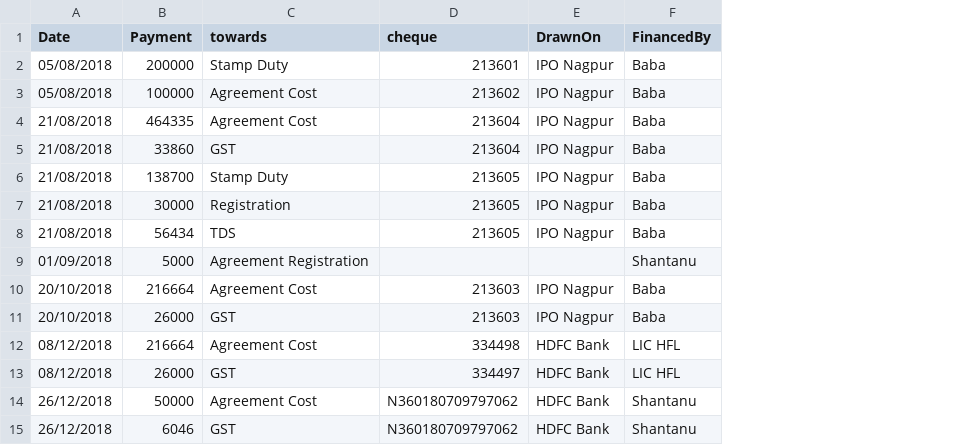
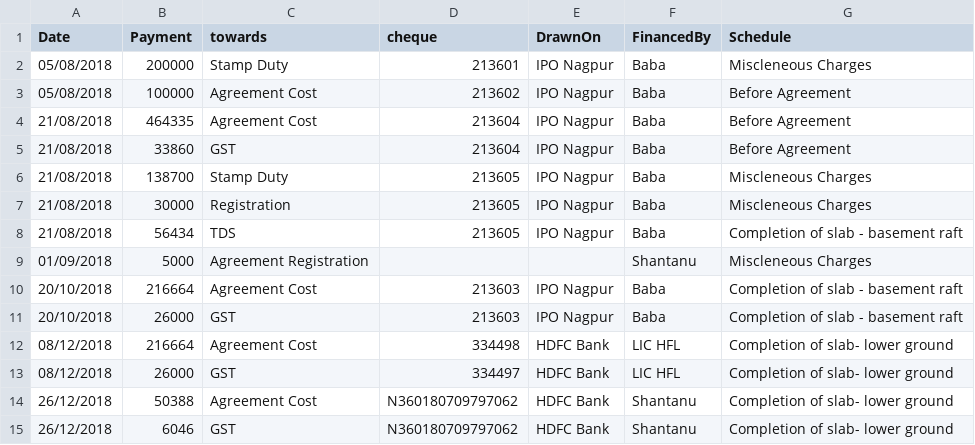
Before and after one commit to ShantanuOut/PalladioDWH, a CSV file: PalladioInputFiles/Palladio1.CSV, drawn as a sheet; the diff names each change by its address in the sheet, - before the commit and + after, or states it on an @@ line.

Commit message:
Changed Format of input files

```diff
--- a/PalladioInputFiles/Palladio1.CSV
+++ b/PalladioInputFiles/Palladio1.CSV
+column G (Schedule), rows 2-15: Miscleneous Charges | Before Agreement | Before Agreement | Before Agreement | Miscleneous Charges | Miscleneous Charges | Completion of slab - basement raft | Miscleneous Charges | Completion of slab - basement raft | Completion of slab - basement raft | Completion of slab- lower ground | Completion of slab- lower ground | Completion of slab- lower ground | Completion of slab- lower ground
-B14 (Payment): 50000
+B14 (Payment): 50388
```
Also changed, not shown: 1 other file.
